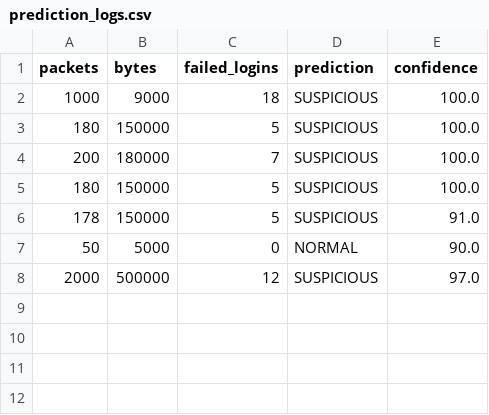
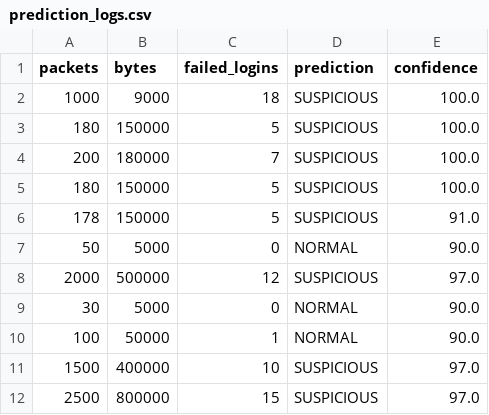
Before and after one commit to ashritha-reddy-03/ai-cybersecurity-threat-detection, a CSV file: data/prediction_logs.csv, drawn as a sheet; the diff names each change by its address in the sheet, - before the commit and + after, or states it on an @@ line.

```diff
--- a/data/prediction_logs.csv
+++ b/data/prediction_logs.csv
+row 9: 30 | 5000 | 0 | NORMAL | 90.0
+row 10: 100 | 50000 | 1 | NORMAL | 90.0
+row 11: 1500 | 400000 | 10 | SUSPICIOUS | 97.0
+row 12: 2500 | 800000 | 15 | SUSPICIOUS | 97.0
```
Also changed, not shown: 1 other file.
